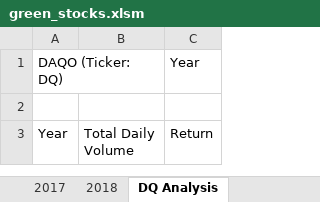
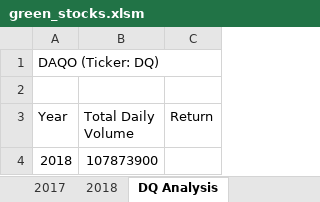
Before and after one commit to PSWil/stock-analysis, an Excel workbook: green_stocks.xlsm, sheet DQ Analysis, drawn as a sheet; values as stored, in another font and other column widths than the file's, no borders; the diff names each change by its address in the sheet, - before the commit and + after, or states it on an @@ line.

```diff
--- a/green_stocks.xlsm (sheet DQ Analysis)
+++ b/green_stocks.xlsm (sheet DQ Analysis)
-C1 (Return): Year
+C1 (Return): (empty)
+row 4: 2018 | 107873900
```
Also changed, not shown: sheet 2018.
